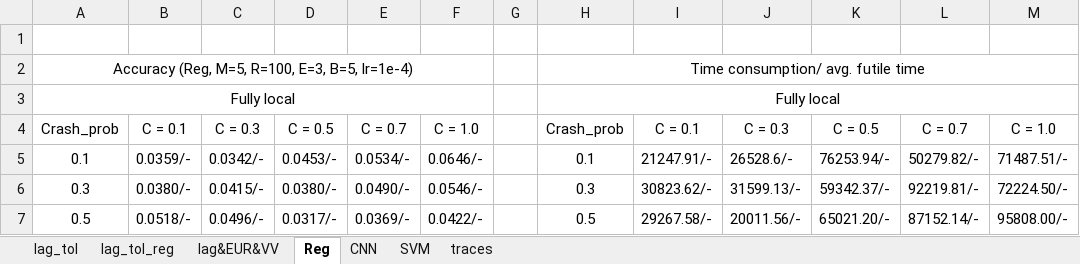
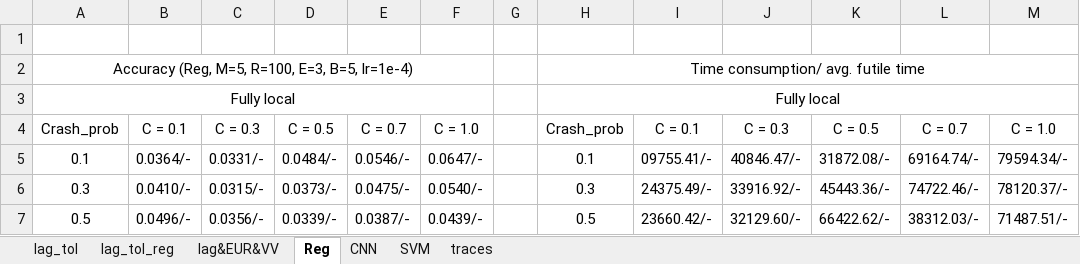
Before and after one commit to wingter562/SAFA, an Excel workbook: stats/exp_stats.xlsx, sheet Reg, drawn as a sheet; only a part is shown; values as stored, in another font and other column widths than the file's, no borders; the diff covers the shown part only; the diff names each change by its address in the sheet, - before the commit and + after, or states it on an @@ line.

```diff
--- a/stats/exp_stats.xlsx (sheet Reg)
+++ b/stats/exp_stats.xlsx (sheet Reg)
-B5: 0.0359/-
+B5: 0.0364/-
-C5: 0.0342/-
+C5: 0.0331/-
-D5: 0.0453/-
+D5: 0.0484/-
-E5: 0.0534/-
+E5: 0.0546/-
-F5: 0.0646/-
+F5: 0.0647/-
-I5: 21247.91/-
+I5: 09755.41/-
-J5: 26528.6/-
+J5: 40846.47/-
-K5: 76253.94/-
+K5: 31872.08/-
-L5: 50279.82/-
+L5: 69164.74/-
-M5: 71487.51/-
+M5: 79594.34/-
-B6: 0.0380/-
+B6: 0.0410/-
-C6: 0.0415/-
+C6: 0.0315/-
-D6: 0.0380/-
+D6: 0.0373/-
-E6: 0.0490/-
+E6: 0.0475/-
-F6: 0.0546/-
+F6: 0.0540/-
-I6: 30823.62/-
+I6: 24375.49/-
-J6: 31599.13/-
+J6: 33916.92/-
-K6: 59342.37/-
+K6: 45443.36/-
-L6: 92219.81/-
+L6: 74722.46/-
-M6: 72224.50/-
+M6: 78120.37/-
-B7: 0.0518/-
+B7: 0.0496/-
-C7: 0.0496/-
+C7: 0.0356/-
-D7: 0.0317/-
+D7: 0.0339/-
-E7: 0.0369/-
+E7: 0.0387/-
-F7: 0.0422/-
+F7: 0.0439/-
-I7: 29267.58/-
+I7: 23660.42/-
-J7: 20011.56/-
+J7: 32129.60/-
-K7: 65021.20/-
+K7: 66422.62/-
-L7: 87152.14/-
+L7: 38312.03/-
-M7: 95808.00/-
+M7: 71487.51/-
```
Also changed, not shown: 89 edited cells and cell formats elsewhere in this sheet, sheet lag&EUR&VV, sheet CNN, charts or pictures, 7 other files.
